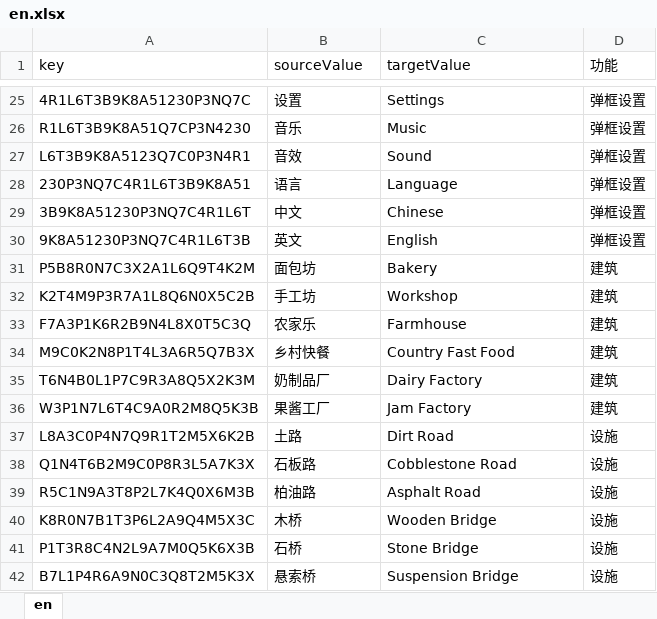
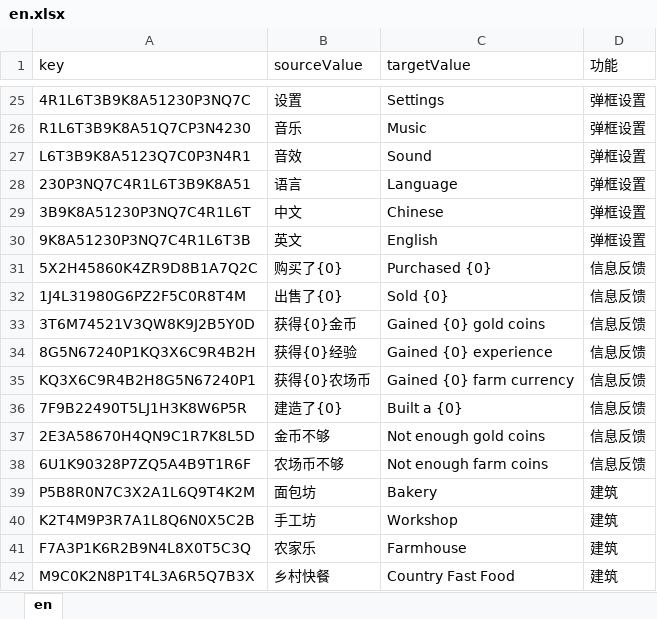
Before and after one commit to H5Platform/FarmLinker-Assets, an Excel workbook: Language/en.xlsx, sheet en, drawn as a sheet; only a part is shown, gaps mark what is left out; the shorter side is filled out with more unchanged rows; values as stored, in another font and other column widths than the file's, no borders; the diff names each change by its address in the sheet, - before the commit and + after, or states it on an @@ line.

```diff
--- a/Language/en.xlsx (sheet en)
+++ b/Language/en.xlsx (sheet en)
+row 31: 5X2H45860K4ZR9D8B1A7Q2C | 购买了{0} | Purchased {0} | 信息反馈
+row 32: 1J4L31980G6PZ2F5C0R8T4M | 出售了{0} | Sold {0} | 信息反馈
+row 33: 3T6M74521V3QW8K9J2B5Y0D | 获得{0}金币 | Gained {0} gold coins | 信息反馈
+row 34: 8G5N67240P1KQ3X6C9R4B2H | 获得{0}经验 | Gained {0} experience | 信息反馈
+row 35: KQ3X6C9R4B2H8G5N67240P1 | 获得{0}农场币 | Gained {0} farm currency | 信息反馈
+row 36: 7F9B22490T5LJ1H3K8W6P5R | 建造了{0} | Built a {0} | 信息反馈
+row 37: 2E3A58670H4QN9C1R7K8L5D | 金币不够 | Not enough gold coins | 信息反馈
+row 38: 6U1K90328P7ZQ5A4B9T1R6F | 农场币不够 | Not enough farm coins | 信息反馈
```
Also changed, not shown: Language/zh-Hans-CN.xlsx.
